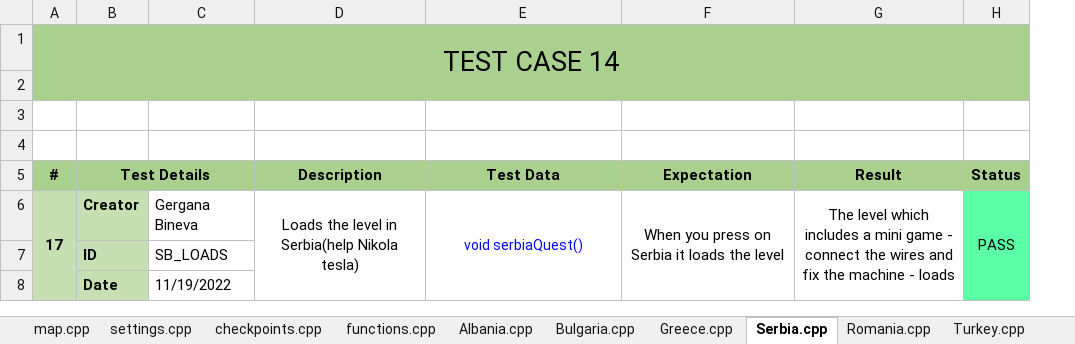
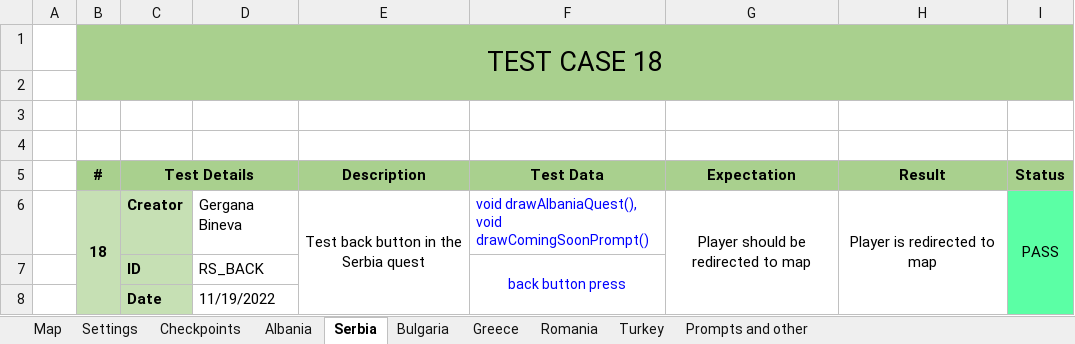
Before and after one commit to codingburgas/2223-educational-traveling-s-w-a-g, an Excel workbook: documents/s.w.a.g_-_QA_documentation.xlsx, sheet Serbia, drawn as a sheet; values as stored, in another font and other column widths than the file's, no borders; removed rows and columns are numbered as before the commit, all else as after; the diff names each change by its address in the sheet, - before the commit and + after, or states it on an @@ line.

```diff
--- a/documents/s.w.a.g_-_QA_documentation.xlsx (sheet Serbia)
+++ b/documents/s.w.a.g_-_QA_documentation.xlsx (sheet Serbia)
-sheet tab: map.cpp
+sheet tab: Map
-sheet tab: settings.cpp
+sheet tab: Settings
-sheet tab: checkpoints.cpp
+sheet tab: Checkpoints
-sheet tab: functions.cpp
+sheet tab: Prompts and other
-sheet tab: Albania.cpp
+sheet tab: Albania
-sheet tab: Bulgaria.cpp
+sheet tab: Bulgaria
-sheet tab: Greece.cpp
+sheet tab: Greece
-sheet tab: Serbia.cpp
+sheet tab: Serbia
-sheet tab: Romania.cpp
+sheet tab: Romania
-sheet tab: Turkey.cpp
+sheet tab: Turkey
@@ sheet tab order changed: Map | Settings | Checkpoints | Albania | Serbia | Bulgaria | Greece | Romania | Turkey | Prompts and other @@
+column A, empty
-B1 (#): TEST CASE 14
+B1 (#): TEST CASE 18
-row 6: 17 | Creator | Gergana Bineva | Loads the level in Serbia(help Nikola tesla) | void serbiaQuest() | When you press on Serbia it loads the level | The level which includes a mini game - connect the wires and fix the machine - loads | PASS
-row 7:  | ID | SB_LOADS
+row 6:  | 18 | Creator | Gergana Bineva | Test back button in the Serbia quest | void drawAlbaniaQuest(), void drawComingSoonPrompt() | Player should be redirected to map | Player is redirected to map | PASS
+row 7:  |  | ID | RS_BACK |  | back button press
```
Also changed, not shown: sheet Map, sheet Turkey, sheet Romania, sheet Greece, sheet Checkpoints, sheet Prompts and other, 3 more sheets, other sheet tabs.
